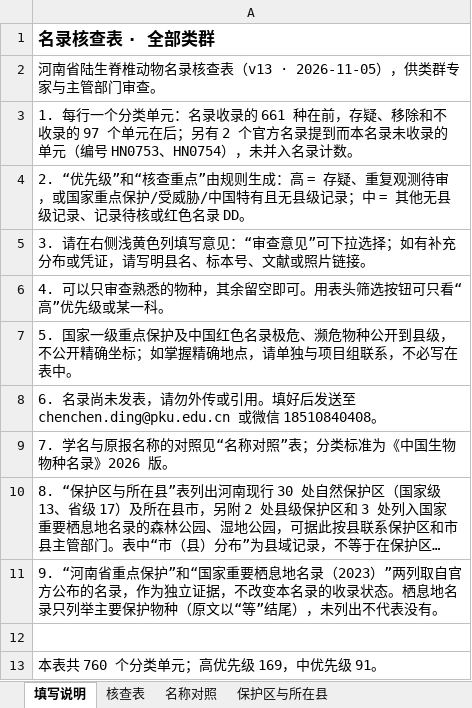
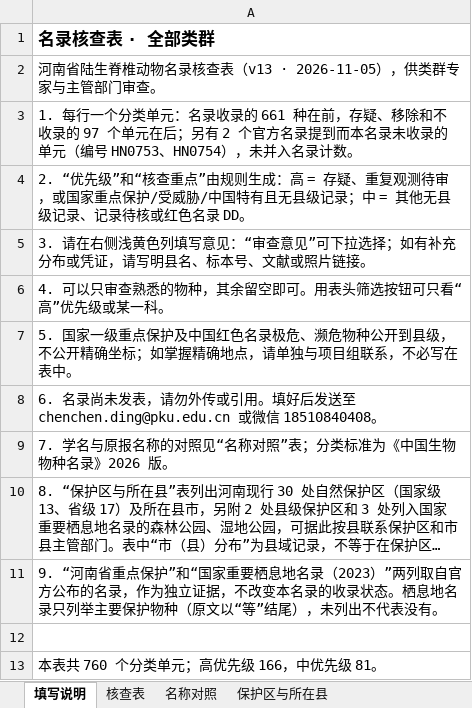
Before and after one commit to dingchenchen6/henan-vertebrate-inventory-collab, an Excel workbook: files/名录核查表_all.xlsx, sheet 填写说明, drawn as a sheet; long unchanged cells end in …; values as stored, in another font and other column widths than the file's, no borders; the diff names each change by its address in the sheet, - before the commit and + after, or states it on an @@ line.

```diff
--- a/files/名录核查表_all.xlsx (sheet 填写说明)
+++ b/files/名录核查表_all.xlsx (sheet 填写说明)
-A13: 本表共 760 个分类单元；高优先级 169，中优先级 91。
+A13: 本表共 760 个分类单元；高优先级 166，中优先级 81。
```
Also changed, not shown: sheet 核查表, files/名录核查表_amphibia.xlsx, files/名录核查表_aves.xlsx, 13 other files.
